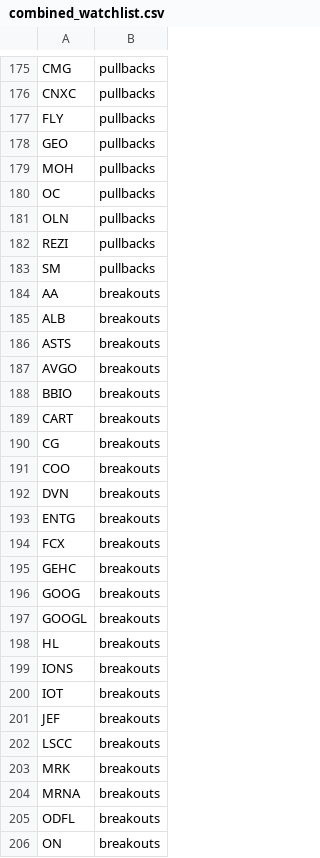
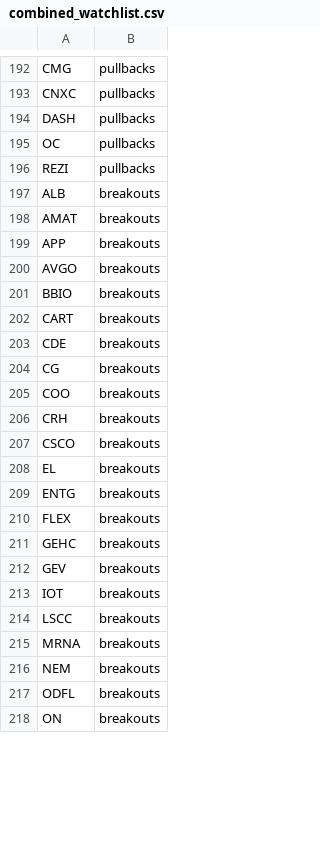
Before and after one commit to mpincus/SwingScannerWatchlist-GPT, a CSV file: combined_watchlist.csv, drawn as a sheet; only a part is shown, gaps mark what is left out; the diff covers the shown part only.

```diff
--- a/combined_watchlist.csv
+++ b/combined_watchlist.csv
@@ -176,12 +193,8 @@ CMG,pullbacks
 CNXC,pullbacks
-FLY,pullbacks
-GEO,pullbacks
-MOH,pullbacks
+DASH,pullbacks
 OC,pullbacks
-OLN,pullbacks
 REZI,pullbacks
-SM,pullbacks
-AA,breakouts
 ALB,breakouts
-ASTS,breakouts
+AMAT,breakouts
+APP,breakouts
 AVGO,breakouts
@@ -189,17 +202,16 @@ BBIO,breakouts
 CART,breakouts
+CDE,breakouts
 CG,breakouts
 COO,breakouts
-DVN,breakouts
+CRH,breakouts
+CSCO,breakouts
+EL,breakouts
 ENTG,breakouts
-FCX,breakouts
+FLEX,breakouts
 GEHC,breakouts
-GOOG,breakouts
-GOOGL,breakouts
-HL,breakouts
-IONS,breakouts
+GEV,breakouts
 IOT,breakouts
-JEF,breakouts
 LSCC,breakouts
-MRK,breakouts
 MRNA,breakouts
+NEM,breakouts
 ODFL,breakouts
```
Also changed, not shown: 37 added rows, 22 removed rows and 8 edited cells elsewhere in this file, breakouts.csv, overbought.csv, 2 other files.
